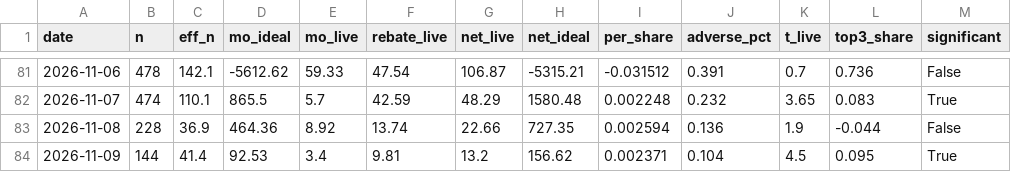
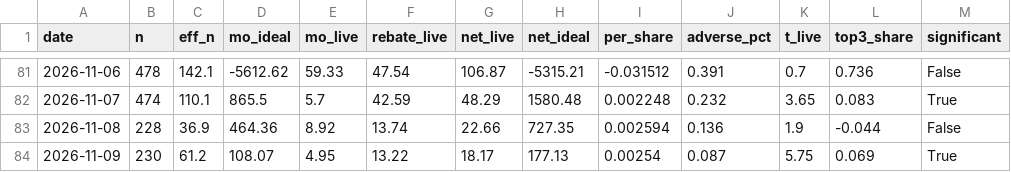
Before and after one commit to Savi-Swar/desk, a CSV file: collected/maker_pnl_real.csv, drawn as a sheet; only a part is shown, gaps mark what is left out.

```diff
--- a/collected/maker_pnl_real.csv
+++ b/collected/maker_pnl_real.csv
@@ -83,2 +83,2 @@ date,n,eff_n,mo_ideal,mo_live,rebate_live,net_live,net_ideal,per_share,adverse_p
 2026-11-08,228,36.9,464.36,8.92,13.74,22.66,727.35,0.002594,0.136,1.9,-0.044,False
-2026-11-09,144,41.4,92.53,3.4,9.81,13.2,156.62,0.002371,0.104,4.5,0.095,True
+2026-11-09,230,61.2,108.07,4.95,13.22,18.17,177.13,0.00254,0.087,5.75,0.069,True
```
Also changed, not shown: 1 other file.
